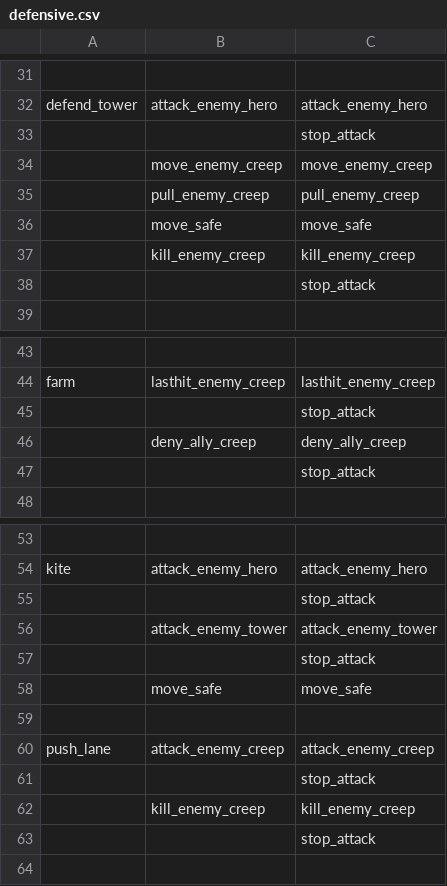
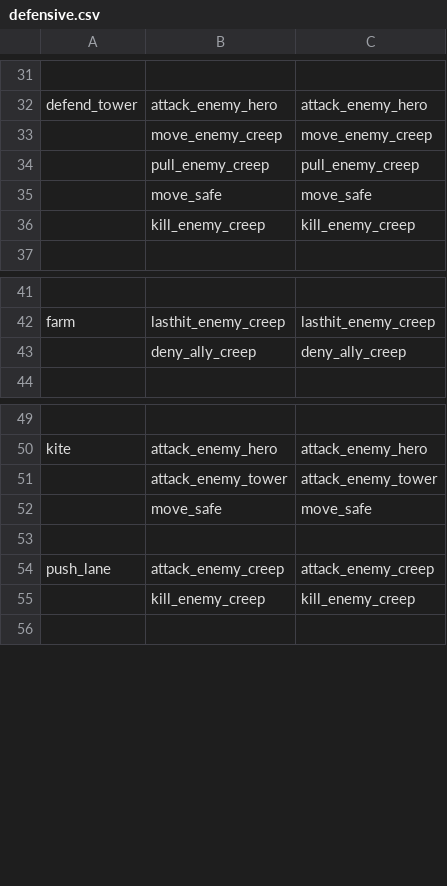
Before and after one commit to ellysh/dota2-omen-bots, a CSV file: generator/database/csv/defensive.csv, drawn as a sheet; only a part is shown, gaps mark what is left out; the diff covers the shown part only; the diff names each change by its address in the sheet, - before the commit and + after, or states it on an @@ line.

Commit message:
Remove the deprecated "stop_attack" moves

```diff
--- a/generator/database/csv/defensive.csv
+++ b/generator/database/csv/defensive.csv
-row 33:  |  | stop_attack
-row 38:  |  | stop_attack
-row 45:  |  | stop_attack
-row 47:  |  | stop_attack
-row 55:  |  | stop_attack
-row 57:  |  | stop_attack
-row 61:  |  | stop_attack
-row 63:  |  | stop_attack
```
Also changed, not shown: 2 removed rows elsewhere in this file, generator/database/csv/farm.csv, generator/database/csv/offensive.csv, 12 other files.
